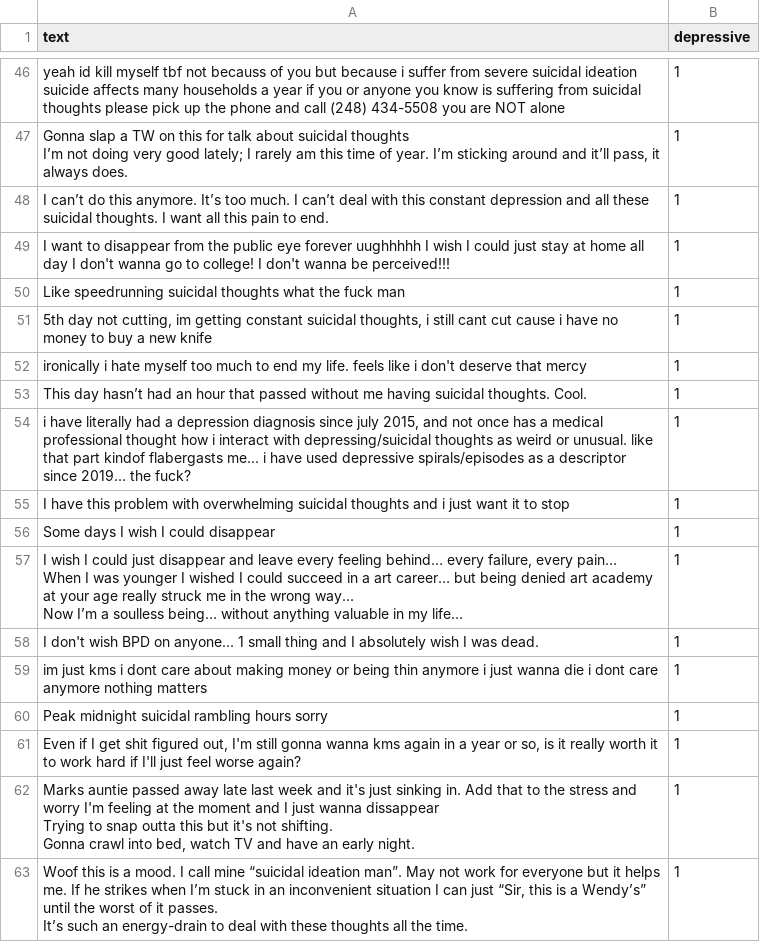
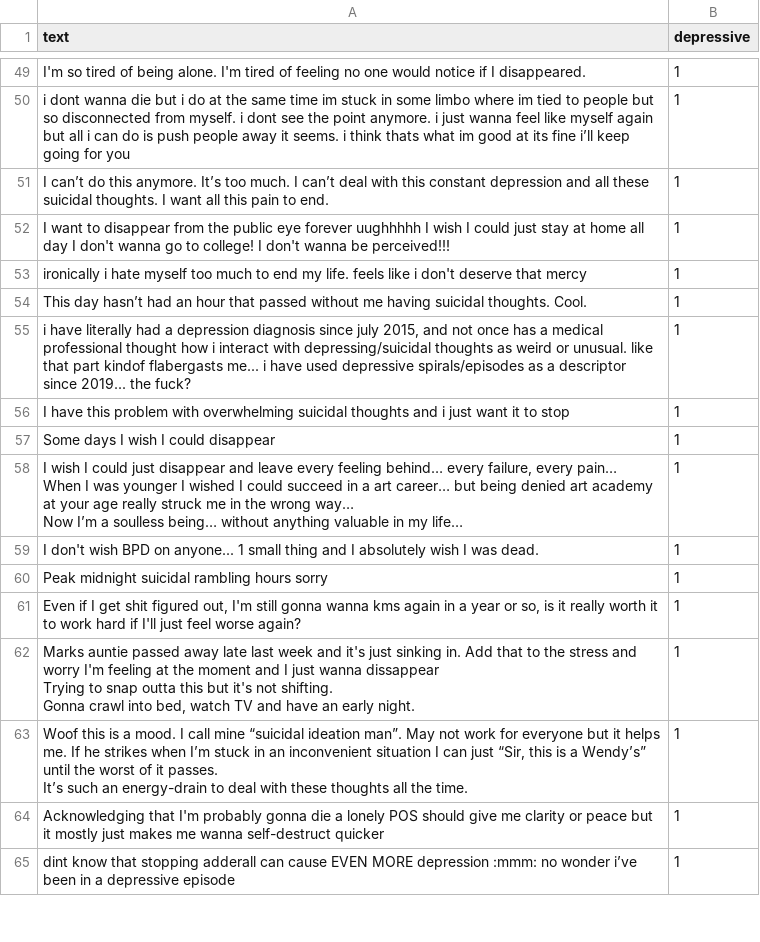
Before and after one commit to aliciamarzola/Bluesky-Depression, a CSV file: dataset/false_positives_dataset.csv, drawn as a sheet; only a part is shown, gaps mark what is left out; the shorter side is filled out with more unchanged rows; removed rows and columns are numbered as before the commit, all else as after; ↵ is a line break in a cell; the diff covers the shown part only; the diff names each change by its address in the sheet, - before the commit and + after, or states it on an @@ line.

```diff
--- a/dataset/false_positives_dataset.csv
+++ b/dataset/false_positives_dataset.csv
-A49 (text): yeah id kill myself tbf not becauss of you but because i suffer from severe suicidal ideation suicide affects many households a year if you or anyone you know is suffering from suicidal thoughts please pick up the phone and call (248) 434-5508 you are NOT alone
+A49 (text): I'm so tired of being alone. I'm tired of feeling no one would notice if I disappeared.
-A50 (text): Gonna slap a TW on this for talk about suicidal thoughts ↵ I’m not doing very good lately; I rarely am this time of year. I’m sticking around and it’ll pass, it always does.
+A50 (text): i dont wanna die but i do at the same time im stuck in some limbo where im tied to people but so disconnected from myself. i dont see the point anymore. i just wanna feel like myself again but all i can do is push people away it seems. i think thats what im good at its fine i’ll keep going for you
-row 50: Like speedrunning suicidal thoughts what the fuck man | 1
-row 51: 5th day not cutting, im getting constant suicidal thoughts, i still cant cut cause i have no money to buy a new knife | 1
-row 59: im just kms i dont care about making money or being thin anymore i just wanna die i dont care anymore nothing matters | 1
```
Also changed, not shown: 9 added rows, 9 removed rows and 8 edited cells elsewhere in this file, 4 other files.
